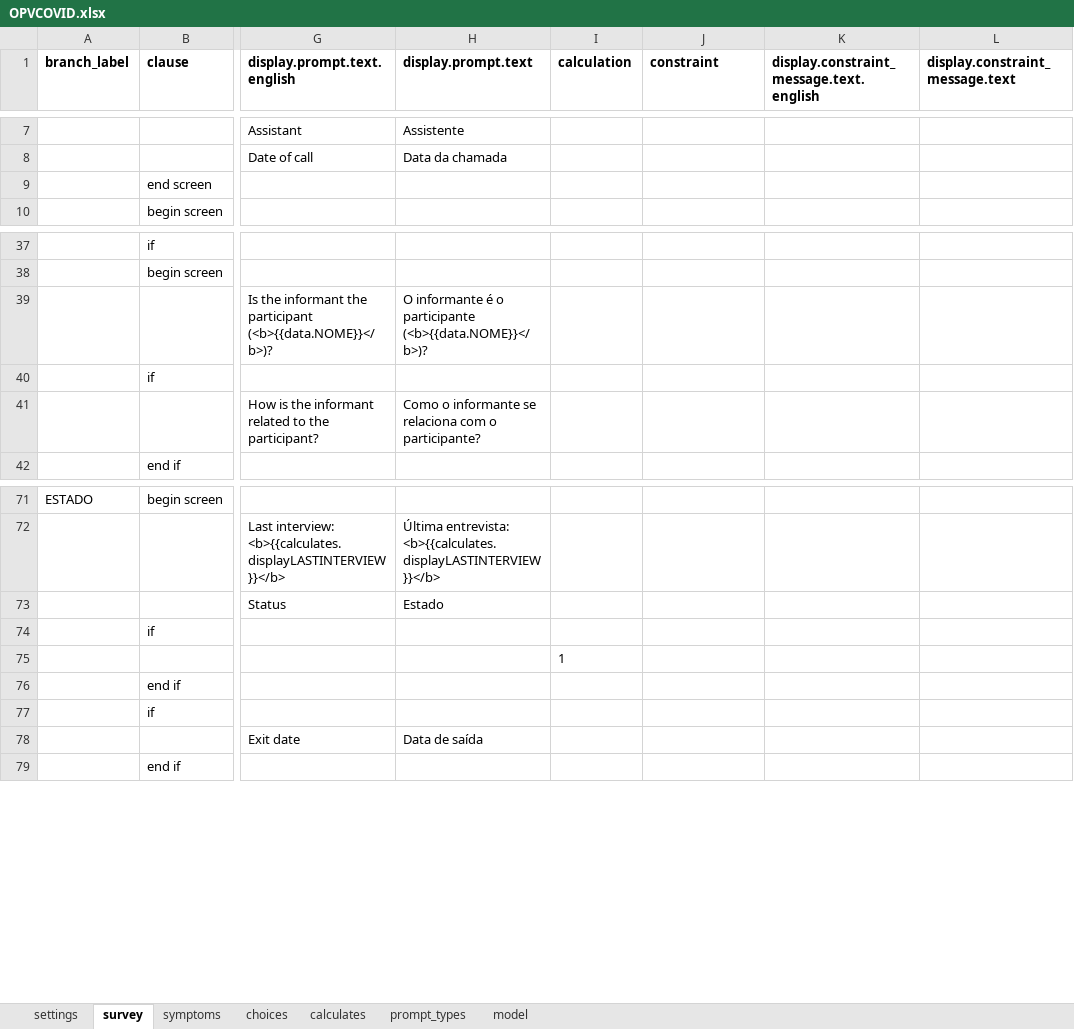
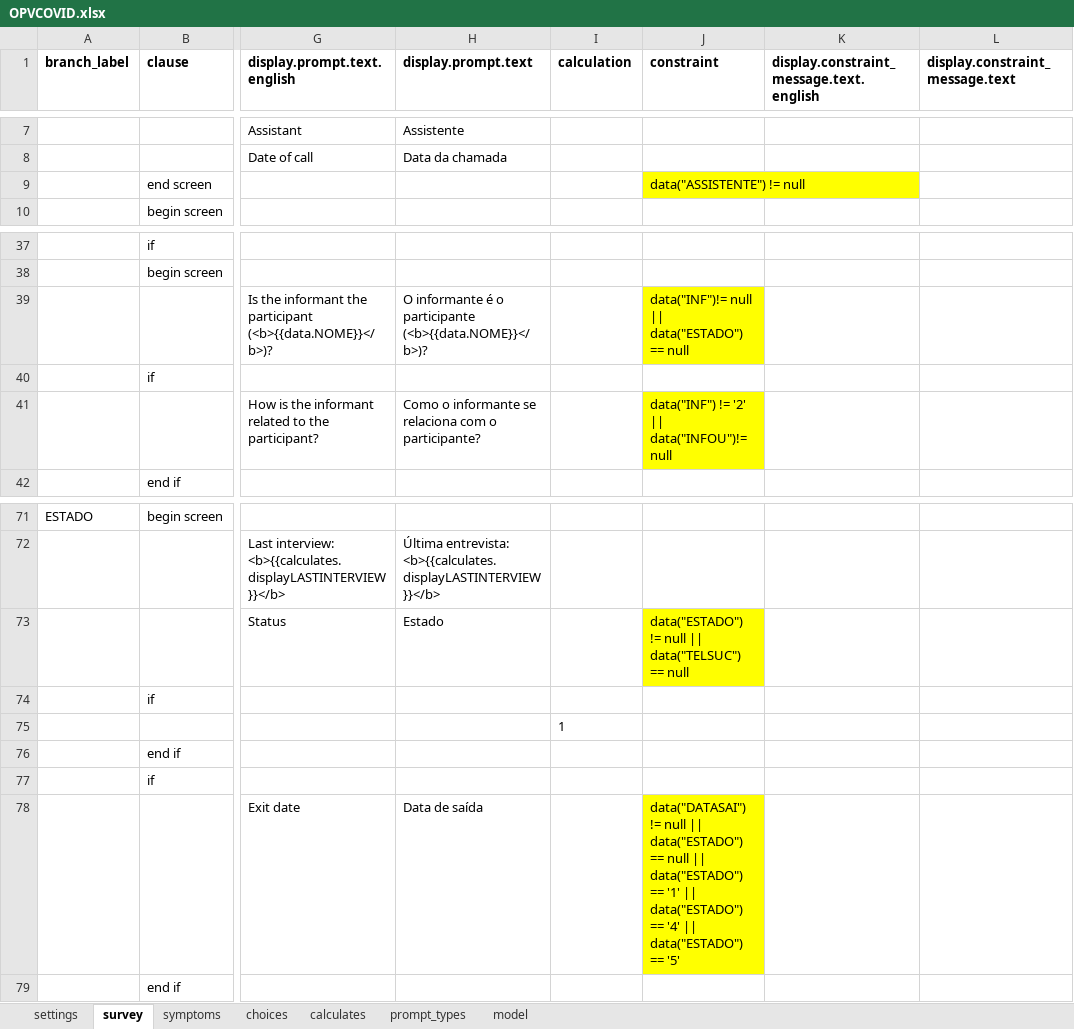
Before and after one commit to BandimHealthProject/OPVCOVID, an Excel workbook: app/config/tables/OPVCOVID/Forms/OPVCOVID/OPVCOVID.xlsx, sheet survey, drawn as a sheet; only a part is shown, gaps mark what is left out; values as stored, in another font and other column widths than the file's, no borders; the diff names each change by its address in the sheet, - before the commit and + after, or states it on an @@ line.

Commit message:
Addition of constraints

```diff
--- a/app/config/tables/OPVCOVID/Forms/OPVCOVID/OPVCOVID.xlsx (sheet survey)
+++ b/app/config/tables/OPVCOVID/Forms/OPVCOVID/OPVCOVID.xlsx (sheet survey)
-J9 (constraint): (empty)
+J9 (constraint): data("ASSISTENTE") != null
-J9 fill: none
+J9 fill: #FFFF00
-J39 (constraint): (empty)
+J39 (constraint): data("INF")!= null || data("ESTADO") == null
-J39 fill: none
+J39 fill: #FFFF00
-J41 (constraint): (empty)
+J41 (constraint): data("INF") != '2' || data("INFOU")!= null
-J41 fill: none
+J41 fill: #FFFF00
-J73 (constraint): (empty)
+J73 (constraint): data("ESTADO") != null || data("TELSUC") == null
-J73 fill: none
+J73 fill: #FFFF00
-J78 (constraint): (empty)
+J78 (constraint): data("DATASAI") != null || data("ESTADO") == null || data("ESTADO") == '1' || data("ESTADO") == '4' || data("ESTADO") == '5'
-J78 fill: none
+J78 fill: #FFFF00
```
Also changed, not shown: sheet symptoms, app/config/tables/OPVCOVIDHC/Forms/OPVCOVIDHC/OPVCOVIDHC.xlsx, 3 other files.
